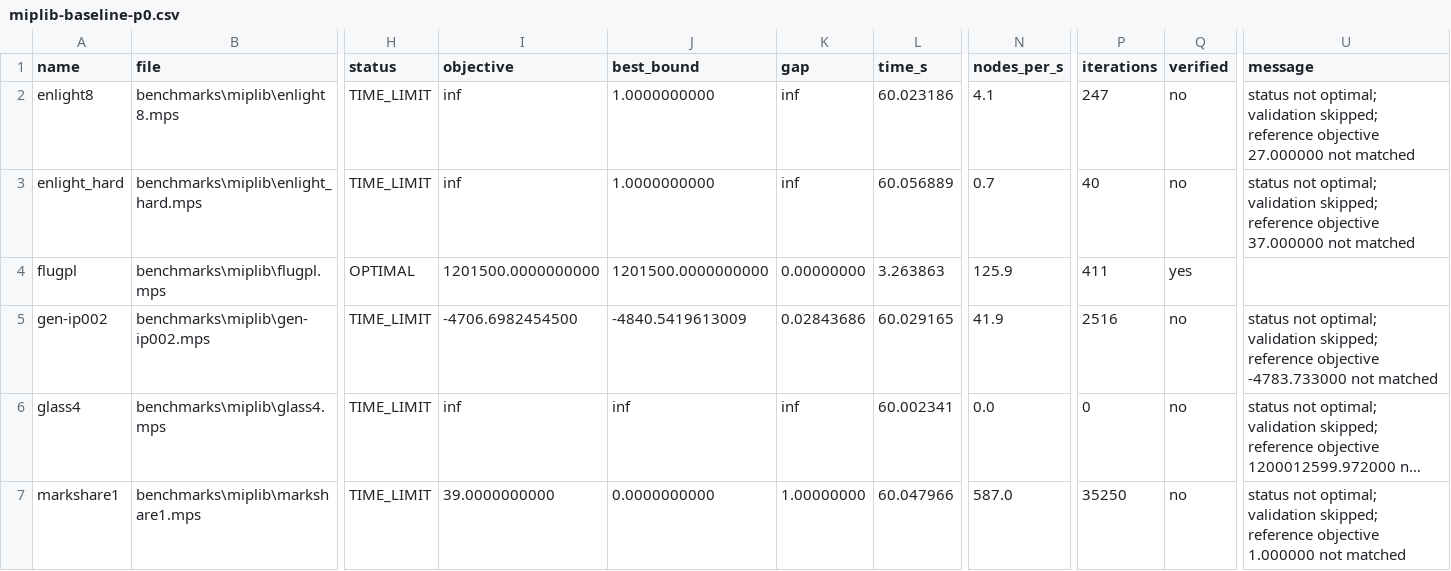
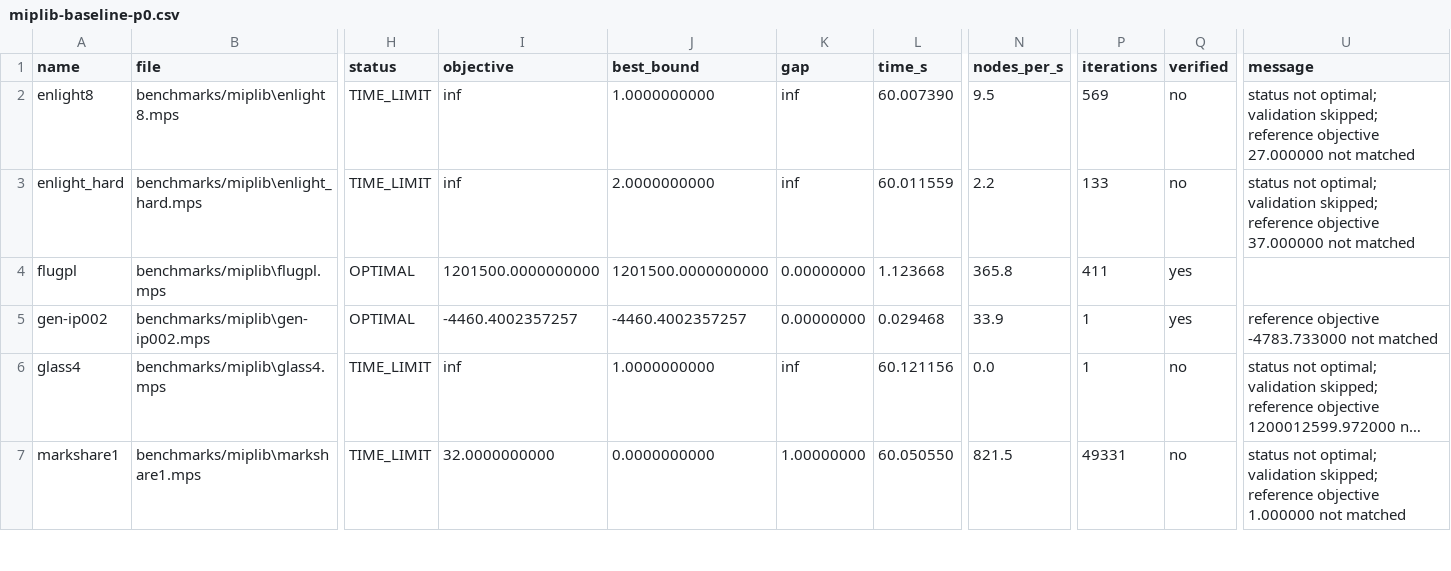
Before and after one commit to gopinath112006-max/Indigenous-CPU-GPU-Optimization-Engine-for-Indian-Industry, a CSV file: benchmarks/results/miplib-baseline-p0.csv, drawn as a sheet; only a part is shown, gaps mark what is left out; long unchanged cells end in …; the diff covers the shown part only; the diff names each change by its address in the sheet, - before the commit and + after, or states it on an @@ line.

```diff
--- a/benchmarks/results/miplib-baseline-p0.csv
+++ b/benchmarks/results/miplib-baseline-p0.csv
-B2 (file): benchmarks\miplib\enlight8.mps
+B2 (file): benchmarks/miplib\enlight8.mps
-L2 (time_s): 60.023186
+L2 (time_s): 60.007390
-N2 (nodes_per_s): 4.1
+N2 (nodes_per_s): 9.5
-P2 (iterations): 247
+P2 (iterations): 569
-B3 (file): benchmarks\miplib\enlight_hard.mps
+B3 (file): benchmarks/miplib\enlight_hard.mps
-J3 (best_bound): 1.0000000000
+J3 (best_bound): 2.0000000000
-L3 (time_s): 60.056889
+L3 (time_s): 60.011559
-N3 (nodes_per_s): 0.7
+N3 (nodes_per_s): 2.2
-P3 (iterations): 40
+P3 (iterations): 133
-B4 (file): benchmarks\miplib\flugpl.mps
+B4 (file): benchmarks/miplib\flugpl.mps
-L4 (time_s): 3.263863
+L4 (time_s): 1.123668
-N4 (nodes_per_s): 125.9
+N4 (nodes_per_s): 365.8
-B5 (file): benchmarks\miplib\gen-ip002.mps
+B5 (file): benchmarks/miplib\gen-ip002.mps
-H5 (status): TIME_LIMIT
+H5 (status): OPTIMAL
-I5 (objective): -4706.6982454500
+I5 (objective): -4460.4002357257
-J5 (best_bound): -4840.5419613009
+J5 (best_bound): -4460.4002357257
-K5 (gap): 0.02843686
+K5 (gap): 0.00000000
-L5 (time_s): 60.029165
+L5 (time_s): 0.029468
-N5 (nodes_per_s): 41.9
+N5 (nodes_per_s): 33.9
-P5 (iterations): 2516
+P5 (iterations): 1
-Q5 (verified): no
+Q5 (verified): yes
-U5 (message): status not optimal; validation skipped; reference objective…
+U5 (message): reference objective…
-B6 (file): benchmarks\miplib\glass4.mps
+B6 (file): benchmarks/miplib\glass4.mps
-J6 (best_bound): inf
+J6 (best_bound): 1.0000000000
-L6 (time_s): 60.002341
+L6 (time_s): 60.121156
-P6 (iterations): 0
+P6 (iterations): 1
-B7 (file): benchmarks\miplib\markshare1.mps
+B7 (file): benchmarks/miplib\markshare1.mps
-I7 (objective): 39.0000000000
+I7 (objective): 32.0000000000
-L7 (time_s): 60.047966
+L7 (time_s): 60.050550
-N7 (nodes_per_s): 587.0
+N7 (nodes_per_s): 821.5
-P7 (iterations): 35250
+P7 (iterations): 49331
```
Also changed, not shown: 23 edited cells elsewhere in this file, benchmarks/results/industrial-after-p6.csv, benchmarks/results/mittelmann-baseline-p0.csv, 39 other files.
